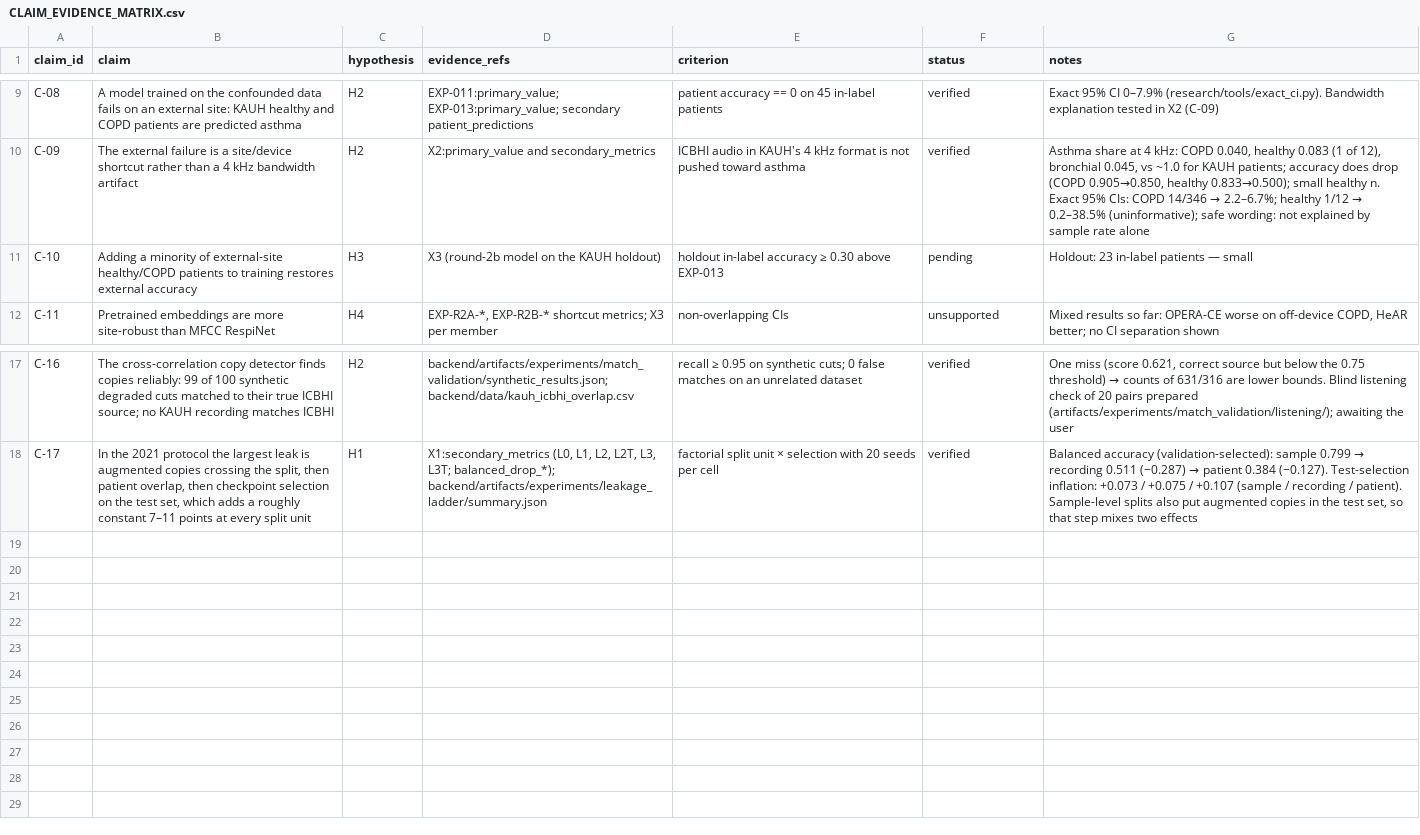
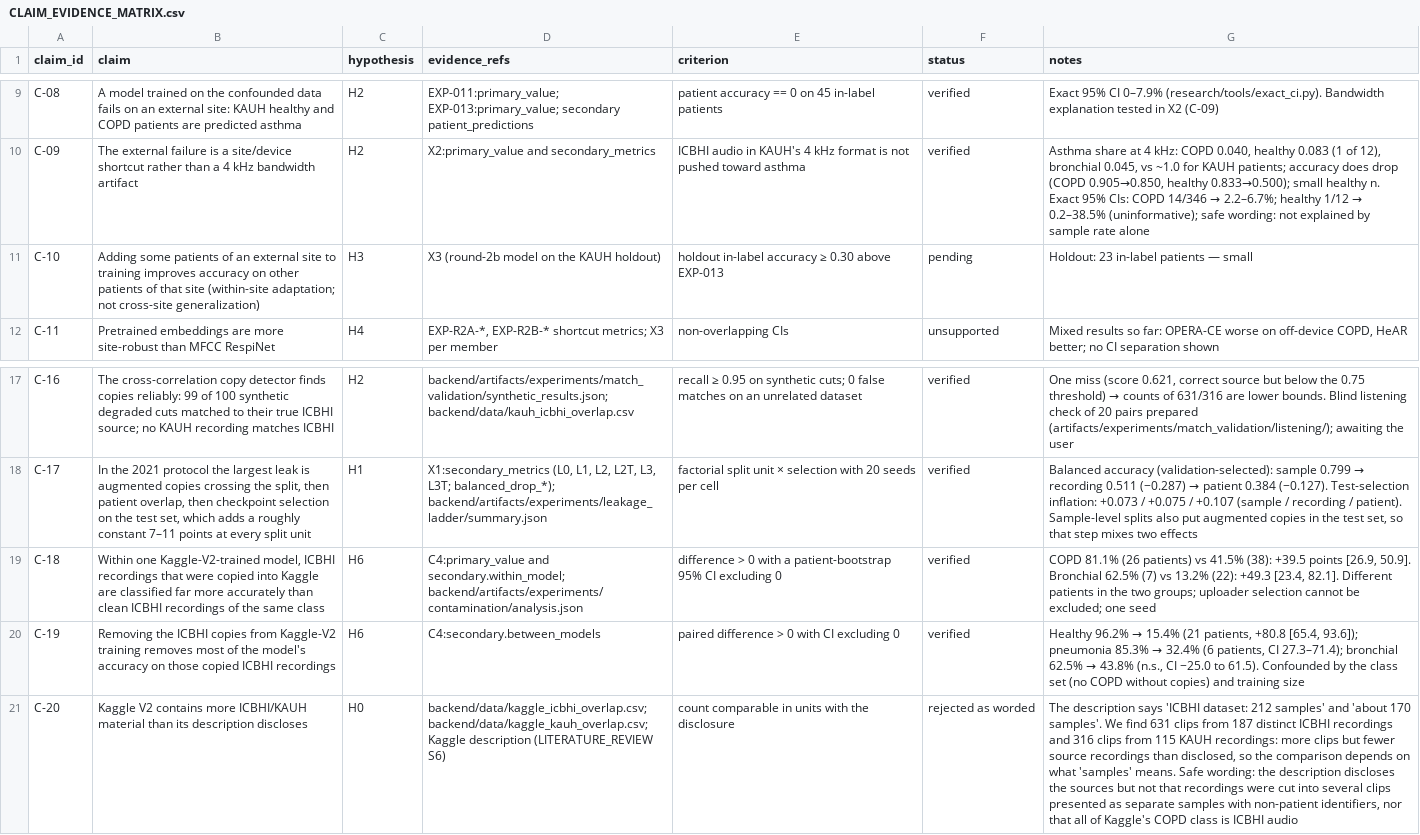
Before and after one commit to Oreniscool/Respiratory-diseases-recognition-through-respiratory-sound-with-the-help-of-deep-neural-network, a CSV file: research/CLAIM_EVIDENCE_MATRIX.csv, drawn as a sheet; only a part is shown, gaps mark what is left out; the diff names each change by its address in the sheet, - before the commit and + after, or states it on an @@ line.

```diff
--- a/research/CLAIM_EVIDENCE_MATRIX.csv
+++ b/research/CLAIM_EVIDENCE_MATRIX.csv
-B11 (claim): Adding a minority of external-site healthy/COPD patients to training restores external accuracy
+B11 (claim): Adding some patients of an external site to training improves accuracy on other patients of that site (within-site adaptation; not cross-site generalization)
+row 19: C-18 | Within one Kaggle-V2-trained model, ICBHI recordings that were copied into Kaggle are classified far more accurately than clean ICBHI recordings of the same class | H6 | C4:primary_value and secondary.within_model; backend/artifacts/experiments/contamination/analysis.json | difference > 0 with a patient-bootstrap 95% CI excluding 0 | verified | COPD 81.1% (26 patients) vs 41.5% (38): +39.5 points [26.9, 50.9]. Bronchial 62.5% (7) vs 13.2% (22): +49.3 [23.4, 82.1]. Different patients in the two groups; uploader selection cannot be excluded; one seed
+row 20: C-19 | Removing the ICBHI copies from Kaggle-V2 training removes most of the model's accuracy on those copied ICBHI recordings | H6 | C4:secondary.between_models | paired difference > 0 with CI excluding 0 | verified | Healthy 96.2% → 15.4% (21 patients, +80.8 [65.4, 93.6]); pneumonia 85.3% → 32.4% (6 patients, CI 27.3–71.4); bronchial 62.5% → 43.8% (n.s., CI −25.0 to 61.5). Confounded by the class set (no COPD without copies) and training size
+row 21: C-20 | Kaggle V2 contains more ICBHI/KAUH material than its description discloses | H0 | backend/data/kaggle_icbhi_overlap.csv; backend/data/kaggle_kauh_overlap.csv; Kaggle description (LITERATURE_REVIEW S6) | count comparable in units with the disclosure | rejected as worded | The description says 'ICBHI dataset: 212 samples' and 'about 170 samples'. We find 631 clips from 187 distinct ICBHI recordings and 316 clips from 115 KAUH recordings: more clips but fewer source recordings than disclosed, so the comparison depends on what 'samples' means. Safe wording: the description discloses the sources but not that recordings were cut into several clips presented as separate samples with non-patient identifiers, nor that all of Kaggle's COPD class is ICBHI audio
```
Also changed, not shown: research/EXPERIMENT_LEDGER.csv, 8 other files.
